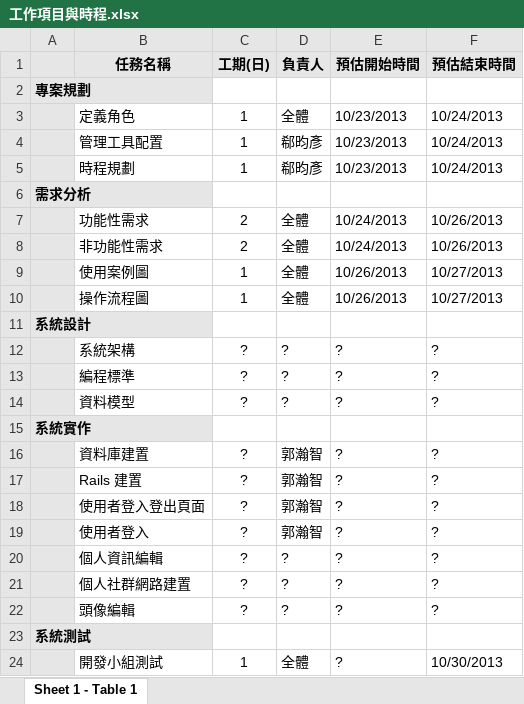
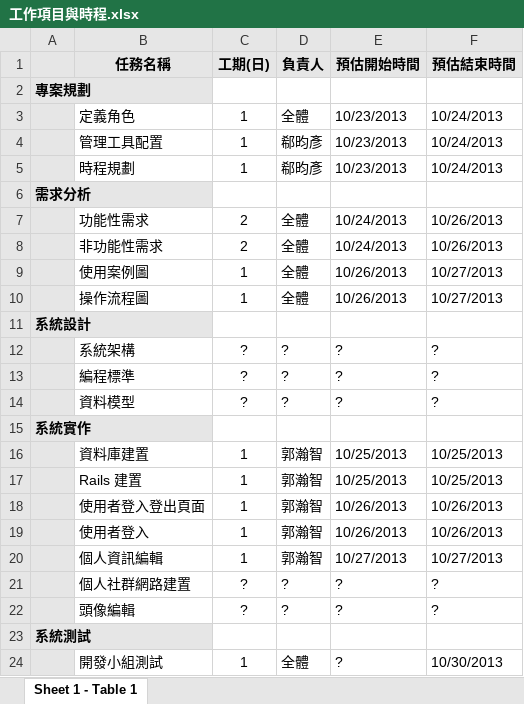
Before and after one commit to jaiyalas/AlumniBook, an Excel workbook: doc/ch6/工作項目與時程.xlsx, sheet Sheet 1 - Table 1, drawn as a sheet; values as stored, in another font and other column widths than the file's, no borders; the diff names each change by its address in the sheet, - before the commit and + after, or states it on an @@ line.

Commit message:
工作項目與時程 修改

```diff
--- a/doc/ch6/工作項目與時程.xlsx (sheet Sheet 1 - Table 1)
+++ b/doc/ch6/工作項目與時程.xlsx (sheet Sheet 1 - Table 1)
-C16:C20 (工期(日)): ?
+C16:C20 (工期(日)): 1
-E16:E17 (預估開始時間): ?
+E16:E17 (預估開始時間): 10/25/2013
-F16:F17 (預估結束時間): ?
+F16:F17 (預估結束時間): 10/25/2013
-E18:E19 (預估開始時間): ?
+E18:E19 (預估開始時間): 10/26/2013
-F18:F19 (預估結束時間): ?
+F18:F19 (預估結束時間): 10/26/2013
-D20 (負責人): ?
+D20 (負責人): 郭瀚智
-E20 (預估開始時間): ?
+E20 (預估開始時間): 10/27/2013
-F20 (預估結束時間): ?
+F20 (預估結束時間): 10/27/2013
```
